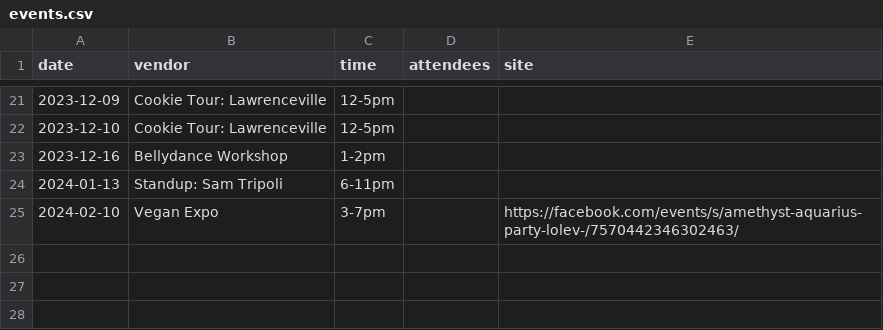
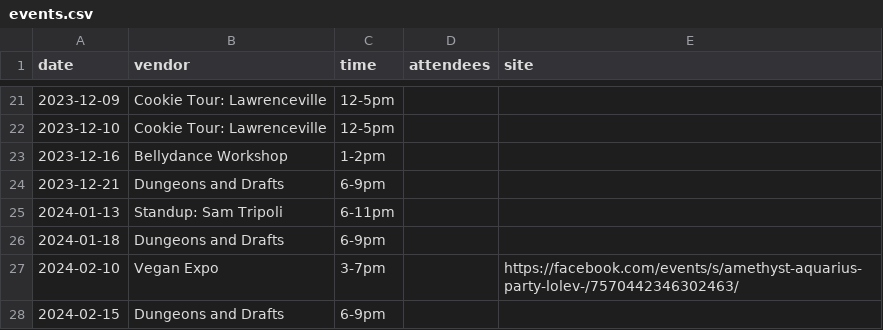
Before and after one commit to lolevbeer/site, a CSV file: _data/events.csv, drawn as a sheet; only a part is shown, gaps mark what is left out.

Commit message:
Sync Data from google sheets

```diff
--- a/_data/events.csv
+++ b/_data/events.csv
@@ -23,3 +23,6 @@ date,vendor,time,attendees,site
 2023-12-16,Bellydance Workshop,1-2pm,,
+2023-12-21,Dungeons and Drafts,6-9pm,,
 2024-01-13,Standup: Sam Tripoli,6-11pm,,
+2024-01-18,Dungeons and Drafts,6-9pm,,
 2024-02-10,Vegan Expo,3-7pm,,https://facebook.com/events/s/amethyst-aquarius-party-lolev-/7570442346302463/
+2024-02-15,Dungeons and Drafts,6-9pm,,
```
Also changed, not shown: _data/inventory.csv, 1 other file.
